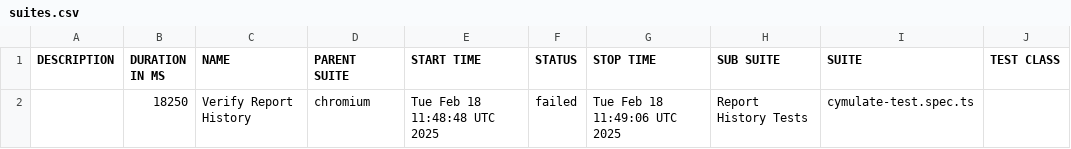
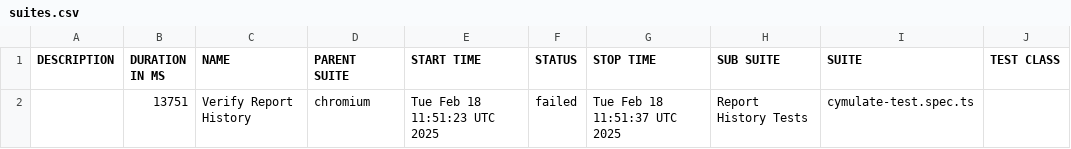
Before and after one commit to amielnoy/cymulate-test-playwright-ts, a CSV file: data/suites.csv, drawn as a sheet; only a part is shown; the diff names each change by its address in the sheet, - before the commit and + after, or states it on an @@ line.

```diff
--- a/data/suites.csv
+++ b/data/suites.csv
-B2 (DURATION IN MS): 18250
+B2 (DURATION IN MS): 13751
-E2 (START TIME): Tue Feb 18 11:48:48 UTC 2025
+E2 (START TIME): Tue Feb 18 11:51:23 UTC 2025
-G2 (STOP TIME): Tue Feb 18 11:49:06 UTC 2025
+G2 (STOP TIME): Tue Feb 18 11:51:37 UTC 2025
```
Also changed, not shown: 29 other files.
